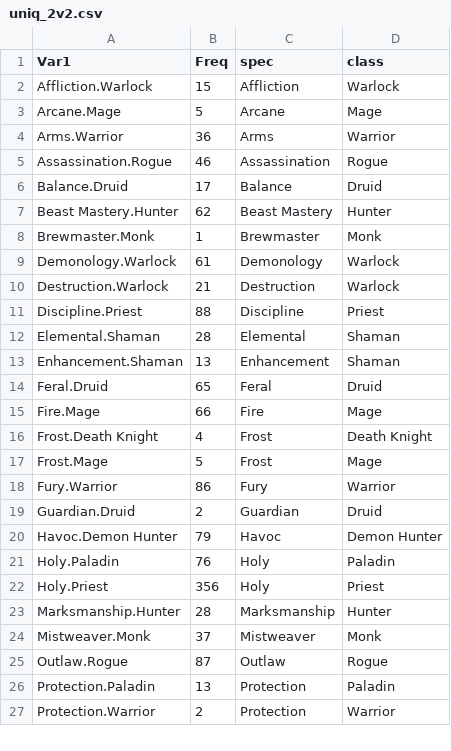
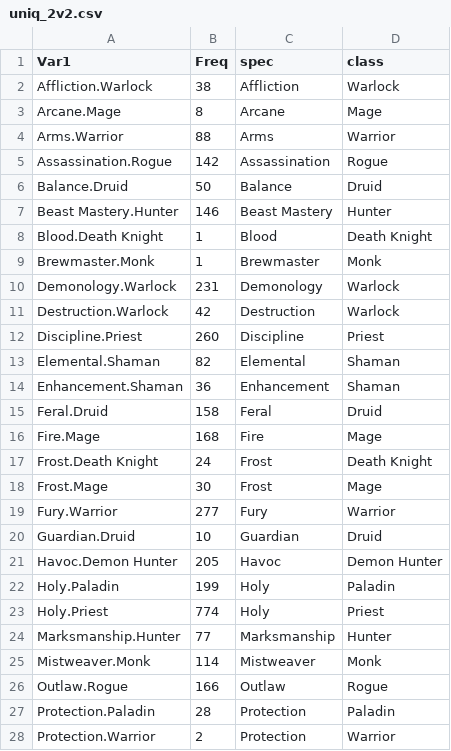
Before and after one commit to namato18/WoWPvPTracker, a CSV file: uniq_2v2.csv, drawn as a sheet; only a part is shown; the diff covers the shown part only.

Commit message:
updated data

```diff
--- a/uniq_2v2.csv
+++ b/uniq_2v2.csv
@@ -1,27 +1,28 @@
 "Var1","Freq","spec","class"
-"Affliction.Warlock",15,"Affliction","Warlock"
-"Arcane.Mage",5,"Arcane","Mage"
-"Arms.Warrior",36,"Arms","Warrior"
-"Assassination.Rogue",46,"Assassination","Rogue"
-"Balance.Druid",17,"Balance","Druid"
-"Beast Mastery.Hunter",62,"Beast Mastery","Hunter"
+"Affliction.Warlock",38,"Affliction","Warlock"
+"Arcane.Mage",8,"Arcane","Mage"
+"Arms.Warrior",88,"Arms","Warrior"
+"Assassination.Rogue",142,"Assassination","Rogue"
+"Balance.Druid",50,"Balance","Druid"
+"Beast Mastery.Hunter",146,"Beast Mastery","Hunter"
+"Blood.Death Knight",1,"Blood","Death Knight"
 "Brewmaster.Monk",1,"Brewmaster","Monk"
-"Demonology.Warlock",61,"Demonology","Warlock"
-"Destruction.Warlock",21,"Destruction","Warlock"
-"Discipline.Priest",88,"Discipline","Priest"
-"Elemental.Shaman",28,"Elemental","Shaman"
-"Enhancement.Shaman",13,"Enhancement","Shaman"
-"Feral.Druid",65,"Feral","Druid"
-"Fire.Mage",66,"Fire","Mage"
-"Frost.Death Knight",4,"Frost","Death Knight"
-"Frost.Mage",5,"Frost","Mage"
-"Fury.Warrior",86,"Fury","Warrior"
-"Guardian.Druid",2,"Guardian","Druid"
-"Havoc.Demon Hunter",79,"Havoc","Demon Hunter"
-"Holy.Paladin",76,"Holy","Paladin"
-"Holy.Priest",356,"Holy","Priest"
-"Marksmanship.Hunter",28,"Marksmanship","Hunter"
-"Mistweaver.Monk",37,"Mistweaver","Monk"
-"Outlaw.Rogue",87,"Outlaw","Rogue"
-"Protection.Paladin",13,"Protection","Paladin"
+"Demonology.Warlock",231,"Demonology","Warlock"
+"Destruction.Warlock",42,"Destruction","Warlock"
+"Discipline.Priest",260,"Discipline","Priest"
+"Elemental.Shaman",82,"Elemental","Shaman"
+"Enhancement.Shaman",36,"Enhancement","Shaman"
+"Feral.Druid",158,"Feral","Druid"
+"Fire.Mage",168,"Fire","Mage"
+"Frost.Death Knight",24,"Frost","Death Knight"
+"Frost.Mage",30,"Frost","Mage"
+"Fury.Warrior",277,"Fury","Warrior"
+"Guardian.Druid",10,"Guardian","Druid"
+"Havoc.Demon Hunter",205,"Havoc","Demon Hunter"
+"Holy.Paladin",199,"Holy","Paladin"
+"Holy.Priest",774,"Holy","Priest"
+"Marksmanship.Hunter",77,"Marksmanship","Hunter"
+"Mistweaver.Monk",114,"Mistweaver","Monk"
+"Outlaw.Rogue",166,"Outlaw","Rogue"
+"Protection.Paladin",28,"Protection","Paladin"
 "Protection.Warrior",2,"Protection","Warrior"
```
Also changed, not shown: 9 edited cells elsewhere in this file, uniq_3v3.csv, uniq_rbg.csv, 6 other files.
